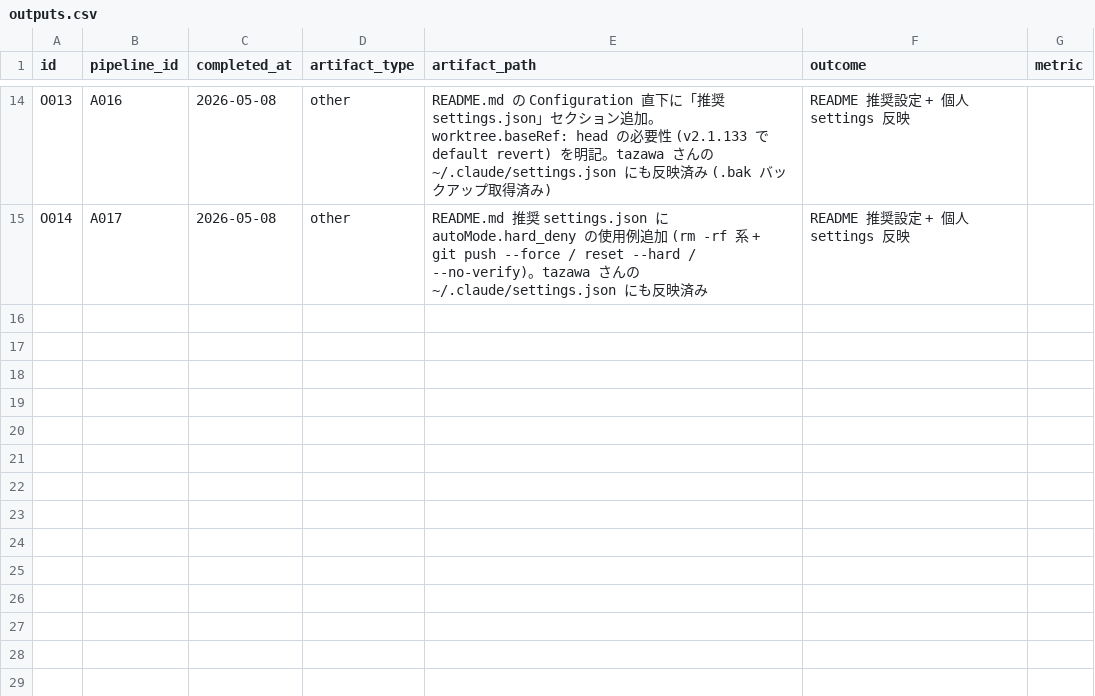
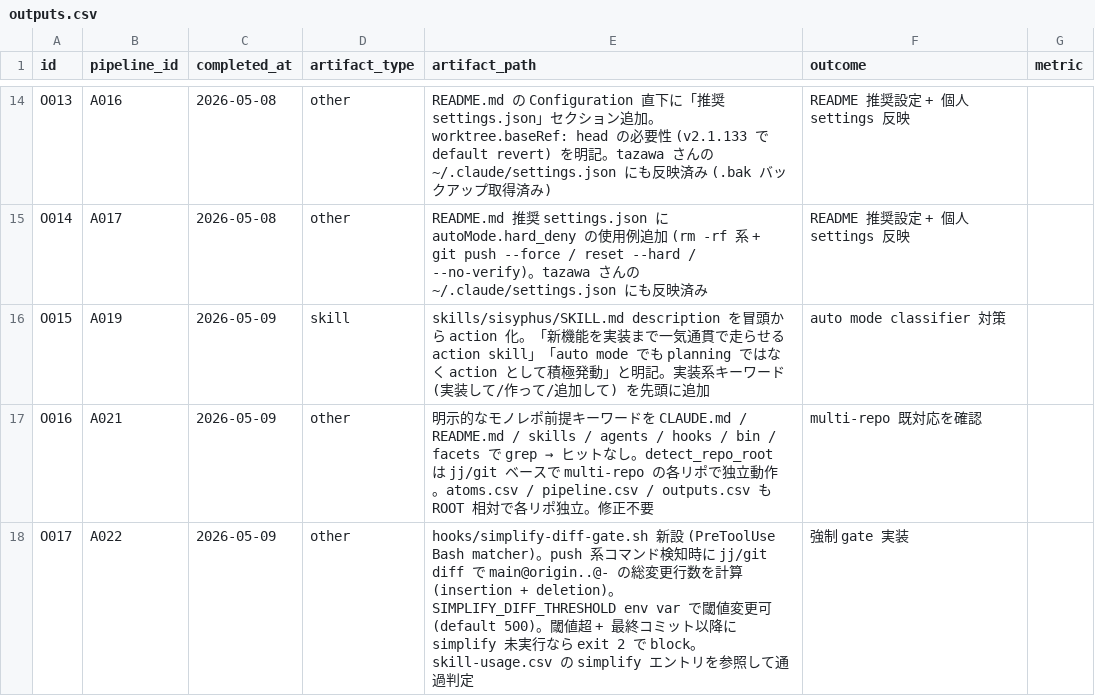
Before and after one commit to kok1eee/o-m-cc, a CSV file: .claude/outputs.csv, drawn as a sheet; only a part is shown, gaps mark what is left out.

Commit message:
feat: 強制 simplify gate + sisyphus action description (v0.57.0)
simplify-diff-gate.sh: push 時に大規模 diff を block
- PreToolUse(Bash) matcher で jj git push / git push 検知
- diff 行数 (main@origin..@- の insertion + deletion 合計) を計算
- SIMPLIFY_DIFF_THRESHOLD env var で閾値変更可 (default 500)
- 閾値超 + 最終コミット以降に /simplify 未実行 → exit 2 で block
- skill-usage.csv の simplify エントリ最終 timestamp を参照して通過判定
- /simplify でコード整理してから再 push する運用を強制

sisyphus description action 化
- auto mode classifier が planning と誤分類して抑制する問題を修正
- 冒頭を「新機能を実装まで一気通貫で走らせる action skill」に書き換え
- 「auto mode でも planning ではなく action として積極発動」を明示
- 実装系 verb (実装して / 作って / 追加して) を先頭に追加
- 旧キーワード (計画して / 実装したい) は後方互換のため維持

A019/A021/A022 を outputs.csv に complete 記録。

Constraint: simplify gate は強制 (exit 2)。CTA だけだとメインエージェントが
  無視するリスクが高いため
Rejected: simplify-mark.sh を別 hook で立てる案
  - skill-usage.csv の simplify エントリで代替できるため hook 削減
Scope-risk: 大規模リファクタ (例: 一括 import 整理) で false positive 発生の
  可能性。SIMPLIFY_DIFF_THRESHOLD 一時上昇で回避可能

```diff
--- a/.claude/outputs.csv
+++ b/.claude/outputs.csv
@@ -15 +15,4 @@ O013,A016,2026-05-08,other,README.md の Configuration 直下に「推奨 settin
 O014,A017,2026-05-08,other,README.md 推奨 settings.json に autoMode.hard_deny の使用例追加 (rm -rf 系 + git push --force / reset --hard / --no-verify)。tazawa さんの ~/.claude/settings.json にも反映済み,README 推奨設定 + 個人 settings 反映,
+O015,A019,2026-05-09,skill,skills/sisyphus/SKILL.md description を冒頭から action 化。「新機能を実装まで一気通貫で走らせる action skill」「auto mode でも planning ではなく action として積極発動」と明記。実装系キーワード (実装して/作って/追加して) を先頭に追加,auto mode classifier 対策,
+O016,A021,2026-05-09,other,明示的なモノレポ前提キーワードを CLAUDE.md / README.md / skills / agents / hooks / bin / facets で grep → ヒットなし。detect_repo_root は jj/git ベースで multi-repo の各リポで独立動作。atoms.csv / pipeline.csv / outputs.csv も ROOT 相対で各リポ独立。修正不要,multi-repo 既対応を確認,
+O017,A022,2026-05-09,other,hooks/simplify-diff-gate.sh 新設 (PreToolUse Bash matcher)。push 系コマンド検知時に jj/git diff で main@origin..@- の総変更行数を計算 (insertion + deletion)。SIMPLIFY_DIFF_THRESHOLD env var で閾値変更可 (default 500)。閾値超 + 最終コミット以降に simplify 未実行なら exit 2 で block。skill-usage.csv の simplify エントリを参照して通過判定,強制 gate 実装,
```
Also changed, not shown: 6 other files.
